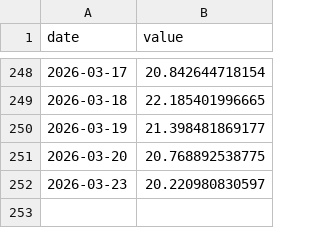
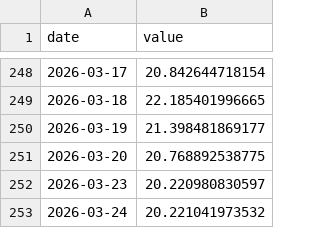
Before and after one commit to Therodore99/Index-Valuation-Dashboard, a CSV file: data/hstech/pe.csv, drawn as a sheet; only a part is shown, gaps mark what is left out.

```diff
--- a/data/hstech/pe.csv
+++ b/data/hstech/pe.csv
@@ -252 +252,2 @@ date,value
 2026-03-23,20.220980830597
+2026-03-24,20.221041973532
```
Also changed, not shown: data/hstech/close.csv, data/hstech/pb.csv, 6 other files.
